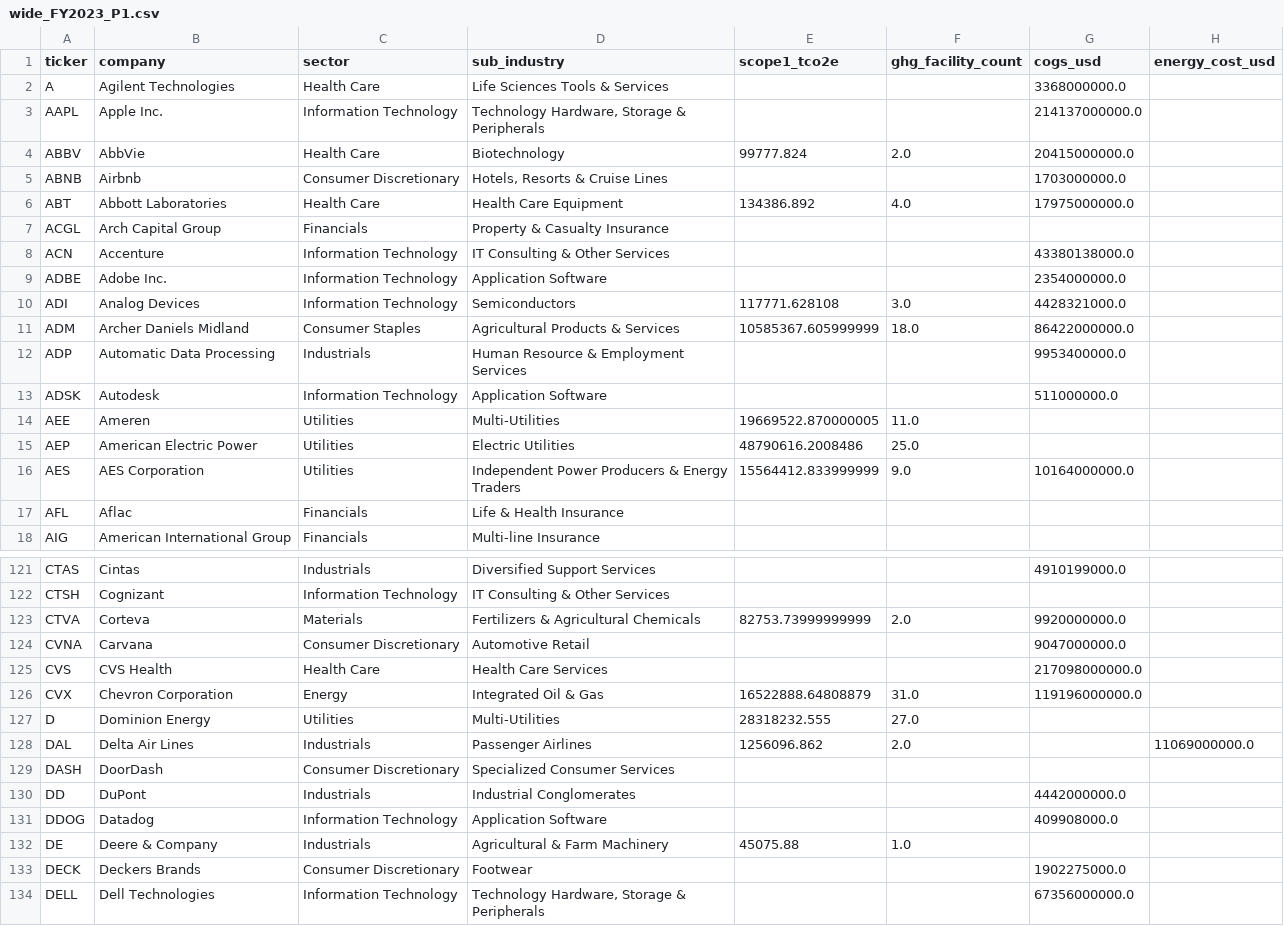
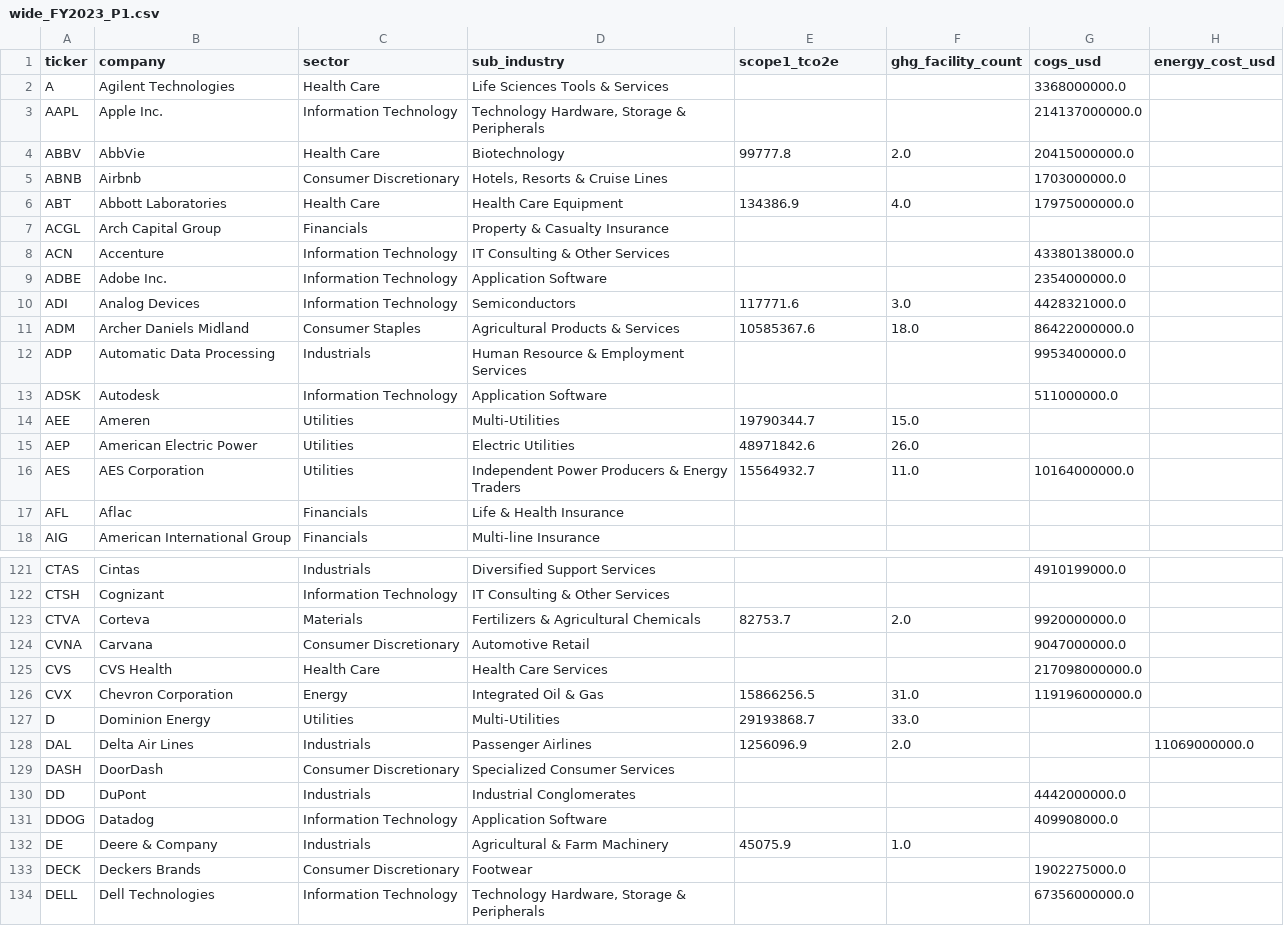
Before and after one commit to isabellafmv/ethack, a CSV file: data/wide_FY2023_P1.csv, drawn as a sheet; only a part is shown, gaps mark what is left out; the diff covers the shown part only.

```diff
--- a/data/wide_FY2023_P1.csv
+++ b/data/wide_FY2023_P1.csv
@@ -3,5 +3,5 @@ A,Agilent Technologies,Health Care,Life Sciences Tools & Services,,,3368000000.0
 AAPL,Apple Inc.,Information Technology,"Technology Hardware, Storage & Peripherals",,,214137000000.0,
-ABBV,AbbVie,Health Care,Biotechnology,99777.824,2.0,20415000000.0,
+ABBV,AbbVie,Health Care,Biotechnology,99777.8,2.0,20415000000.0,
 ABNB,Airbnb,Consumer Discretionary,"Hotels, Resorts & Cruise Lines",,,1703000000.0,
-ABT,Abbott Laboratories,Health Care,Health Care Equipment,134386.892,4.0,17975000000.0,
+ABT,Abbott Laboratories,Health Care,Health Care Equipment,134386.9,4.0,17975000000.0,
 ACGL,Arch Capital Group,Financials,Property & Casualty Insurance,,,,
@@ -9,9 +9,9 @@ ACN,Accenture,Information Technology,IT Consulting & Other Services,,,4338013800
 ADBE,Adobe Inc.,Information Technology,Application Software,,,2354000000.0,
-ADI,Analog Devices,Information Technology,Semiconductors,117771.628108,3.0,4428321000.0,
-ADM,Archer Daniels Midland,Consumer Staples,Agricultural Products & Services,10585367.605999999,18.0,86422000000.0,
+ADI,Analog Devices,Information Technology,Semiconductors,117771.6,3.0,4428321000.0,
+ADM,Archer Daniels Midland,Consumer Staples,Agricultural Products & Services,10585367.6,18.0,86422000000.0,
 ADP,Automatic Data Processing,Industrials,Human Resource & Employment Services,,,9953400000.0,
 ADSK,Autodesk,Information Technology,Application Software,,,511000000.0,
-AEE,Ameren,Utilities,Multi-Utilities,19669522.870000005,11.0,,
-AEP,American Electric Power,Utilities,Electric Utilities,48790616.2008486,25.0,,
-AES,AES Corporation,Utilities,Independent Power Producers & Energy Traders,15564412.833999999,9.0,10164000000.0,
+AEE,Ameren,Utilities,Multi-Utilities,19790344.7,15.0,,
+AEP,American Electric Power,Utilities,Electric Utilities,48971842.6,26.0,,
+AES,AES Corporation,Utilities,Independent Power Producers & Energy Traders,15564932.7,11.0,10164000000.0,
 AFL,Aflac,Financials,Life & Health Insurance,,,,
@@ -122,8 +122,8 @@ CTAS,Cintas,Industrials,Diversified Support Services,,,4910199000.0,
 CTSH,Cognizant,Information Technology,IT Consulting & Other Services,,,,
-CTVA,Corteva,Materials,Fertilizers & Agricultural Chemicals,82753.73999999999,2.0,9920000000.0,
+CTVA,Corteva,Materials,Fertilizers & Agricultural Chemicals,82753.7,2.0,9920000000.0,
 CVNA,Carvana,Consumer Discretionary,Automotive Retail,,,9047000000.0,
 CVS,CVS Health,Health Care,Health Care Services,,,217098000000.0,
-CVX,Chevron Corporation,Energy,Integrated Oil & Gas,16522888.64808879,31.0,119196000000.0,
-D,Dominion Energy,Utilities,Multi-Utilities,28318232.555,27.0,,
-DAL,Delta Air Lines,Industrials,Passenger Airlines,1256096.862,2.0,,11069000000.0
+CVX,Chevron Corporation,Energy,Integrated Oil & Gas,15866256.5,31.0,119196000000.0,
+D,Dominion Energy,Utilities,Multi-Utilities,29193868.7,33.0,,
+DAL,Delta Air Lines,Industrials,Passenger Airlines,1256096.9,2.0,,11069000000.0
 DASH,DoorDash,Consumer Discretionary,Specialized Consumer Services,,,,
@@ -131,3 +131,3 @@ DD,DuPont,Industrials,Industrial Conglomerates,,,4442000000.0,
 DDOG,Datadog,Information Technology,Application Software,,,409908000.0,
-DE,Deere & Company,Industrials,Agricultural & Farm Machinery,45075.88,1.0,,
+DE,Deere & Company,Industrials,Agricultural & Farm Machinery,45075.9,1.0,,
 DECK,Deckers Brands,Consumer Discretionary,Footwear,,,1902275000.0,
```
Also changed, not shown: 127 edited cells elsewhere in this file, data/wide_FY2023.csv, data/wide_FY2023_status.csv, 12 other files.
